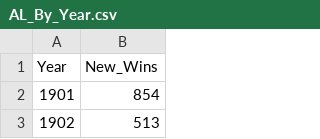
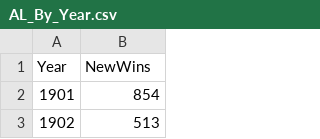
Before and after one commit to ianpru/Baseball, a CSV file: AL_By_Year.csv, drawn as a sheet; only a part is shown.

Commit message:
Update AL_By_Year.csv

```diff
--- a/AL_By_Year.csv
+++ b/AL_By_Year.csv
@@ -1,2 +1,2 @@
-Year,New_Wins
+Year,NewWins
 1901,854
```
